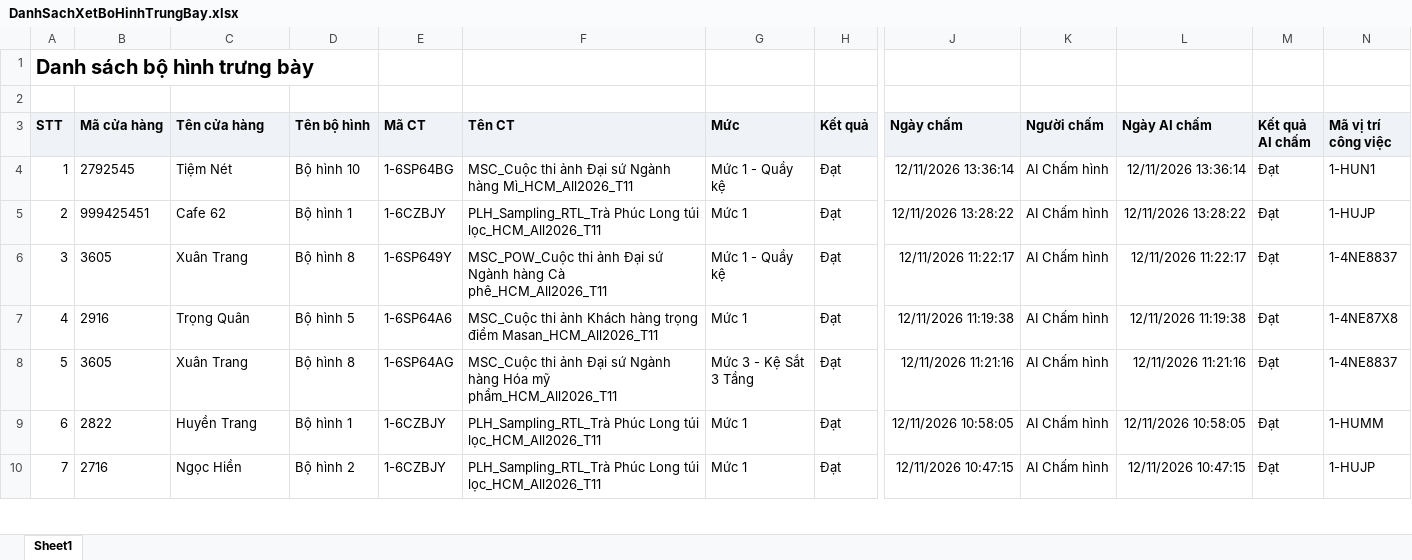
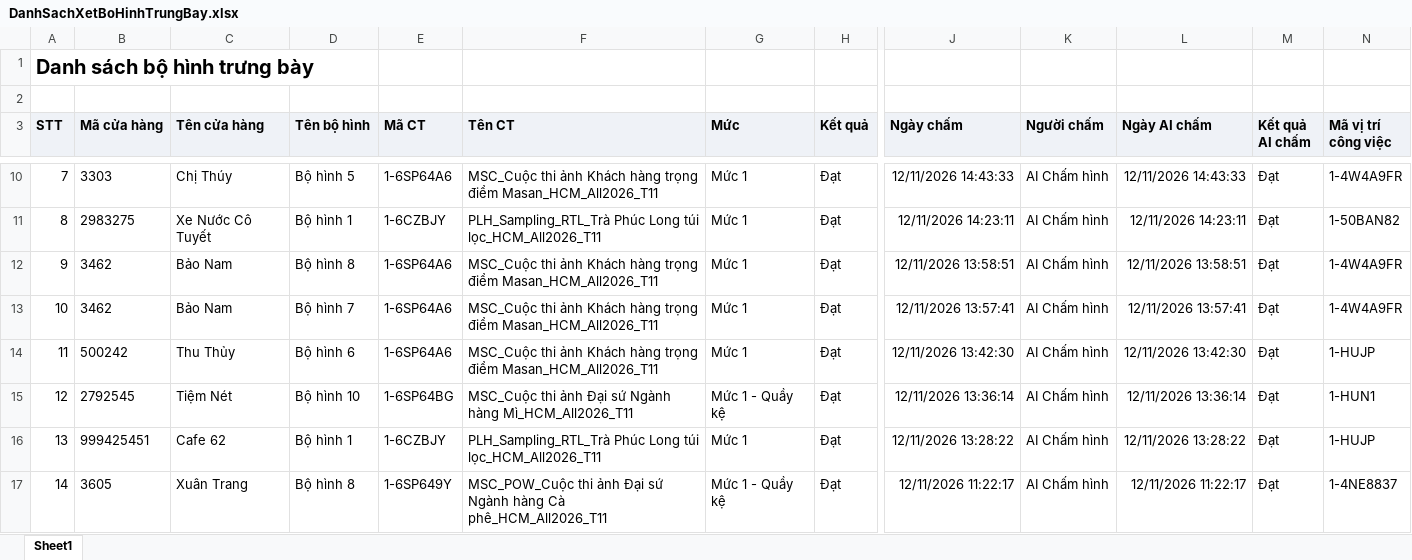
Before and after one commit to tantt2026-test/Test, an Excel workbook: data/Thang11/DanhSachXetBoHinhTrungBay.xlsx, sheet Sheet1, drawn as a sheet; only a part is shown, gaps mark what is left out; the shorter side is filled out with more unchanged rows; values as stored, in another font and other column widths than the file's, no borders; addresses are those after the commit; rows hold the shown columns only; the diff covers the shown part only; the diff names each change by its address in the sheet, - before the commit and + after, or states it on an @@ line.

```diff
--- a/data/Thang11/DanhSachXetBoHinhTrungBay.xlsx (sheet Sheet1)
+++ b/data/Thang11/DanhSachXetBoHinhTrungBay.xlsx (sheet Sheet1)
+row 10: 7 | 3303 | Chị Thúy | Bộ hình 5 | 1-6SP64A6 | MSC_Cuộc thi ảnh Khách hàng trọng điểm Masan_HCM_All2026_T11 | Mức 1 | Đạt | 12/11/2026 14:43:33 | AI Chấm hình | 12/11/2026 14:43:33 | Đạt | 1-4W4A9FR
+row 11: 8 | 2983275 | Xe Nước Cô Tuyết | Bộ hình 1 | 1-6CZBJY | PLH_Sampling_RTL_Trà Phúc Long túi lọc_HCM_All2026_T11 | Mức 1 | Đạt | 12/11/2026 14:23:11 | AI Chấm hình | 12/11/2026 14:23:11 | Đạt | 1-50BAN82
+row 12: 9 | 3462 | Bảo Nam | Bộ hình 8 | 1-6SP64A6 | MSC_Cuộc thi ảnh Khách hàng trọng điểm Masan_HCM_All2026_T11 | Mức 1 | Đạt | 12/11/2026 13:58:51 | AI Chấm hình | 12/11/2026 13:58:51 | Đạt | 1-4W4A9FR
+row 13: 10 | 3462 | Bảo Nam | Bộ hình 7 | 1-6SP64A6 | MSC_Cuộc thi ảnh Khách hàng trọng điểm Masan_HCM_All2026_T11 | Mức 1 | Đạt | 12/11/2026 13:57:41 | AI Chấm hình | 12/11/2026 13:57:41 | Đạt | 1-4W4A9FR
+row 14: 11 | 500242 | Thu Thủy | Bộ hình 6 | 1-6SP64A6 | MSC_Cuộc thi ảnh Khách hàng trọng điểm Masan_HCM_All2026_T11 | Mức 1 | Đạt | 12/11/2026 13:42:30 | AI Chấm hình | 12/11/2026 13:42:30 | Đạt | 1-HUJP
@@ column A (STT) renumbered from row 15 down @@
```
Also changed, not shown: 6 added rows elsewhere in this sheet, data/Thang11/DANH_SACH_KET_QUA_CUA_HANG_THAM_GIA_CHUONG_TRINH.xlsx, data/Thang11/DanhSachLichViengTham.xlsx, 2 other files.
